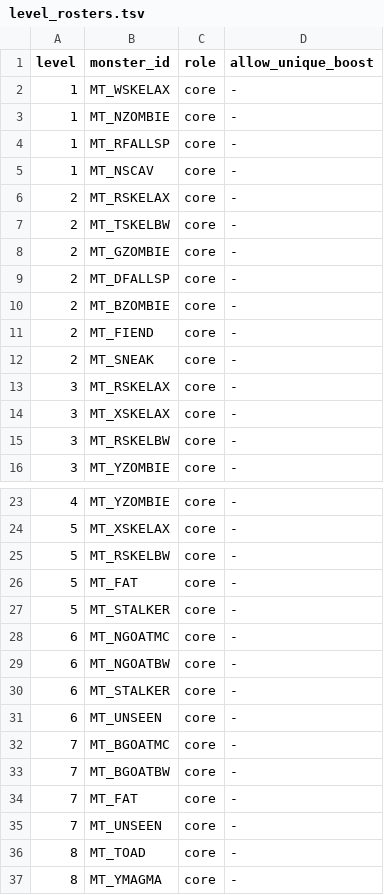
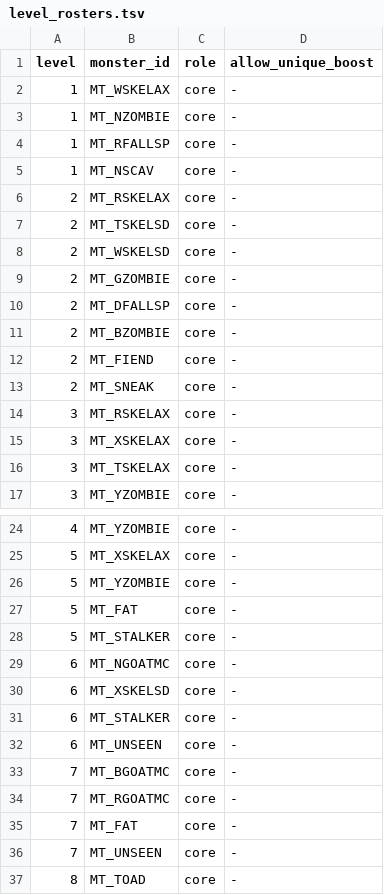
Before and after one commit to pengyz/devilutionX, a TSV file: assets/txtdata/monsters/level_rosters.tsv, drawn as a sheet; only a part is shown, gaps mark what is left out; the shorter side is filled out with more unchanged rows.

Commit message:
test(roster): make the ranged-share guard primary against vanilla, not the alarm line
A4 of the density contract: PlacedClassMixWithinBaseline now fails when a level's placed
ranged share rises above the same-seed vanilla measurement (new kVanillaShareBaseline,
derived through the out-of-range fixture with the identical fixture, seed count and seed
base), and the historical baseline + 5pp ceiling stays as an alarm line.

The historical array is NOT that value - it differs by up to 14.6 points (L15 0.4371 vs
0.5835) - so reusing it would have hidden real regressions. The new primary criterion
immediately flagged five levels whose rosters had raised ranged pressure inside the old
5pp allowance (L2 +1.31, L5 +3.47, L6 +0.13, L7 +1.42, L3). Each was fixed with data, not
with a loosened threshold: L3/L5/L6/L7 swapped their guaranteed ranged core for a melee
one, and L2 needed the swap plus a ranged cap of 1 plus one extra melee core - the cap
alone cost an encounterable type (union 21 -> 20) and the swap alone left +0.16pp.

```diff
--- a/assets/txtdata/monsters/level_rosters.tsv
+++ b/assets/txtdata/monsters/level_rosters.tsv
@@ -6,3 +6,4 @@ level	monster_id	role	allow_unique_boost
 2	MT_RSKELAX	core	-
-2	MT_TSKELBW	core	-
+2	MT_TSKELSD	core	-
+2	MT_WSKELSD	core	-
 2	MT_GZOMBIE	core	-
@@ -14,3 +15,3 @@ level	monster_id	role	allow_unique_boost
 3	MT_XSKELAX	core	-
-3	MT_RSKELBW	core	-
+3	MT_TSKELAX	core	-
 3	MT_YZOMBIE	core	-
@@ -24,3 +25,3 @@ level	monster_id	role	allow_unique_boost
 5	MT_XSKELAX	core	-
-5	MT_RSKELBW	core	-
+5	MT_YZOMBIE	core	-
 5	MT_FAT	core	-
@@ -28,3 +29,3 @@ level	monster_id	role	allow_unique_boost
 6	MT_NGOATMC	core	-
-6	MT_NGOATBW	core	-
+6	MT_XSKELSD	core	-
 6	MT_STALKER	core	-
@@ -32,3 +33,3 @@ level	monster_id	role	allow_unique_boost
 7	MT_BGOATMC	core	-
-7	MT_BGOATBW	core	-
+7	MT_RGOATMC	core	-
 7	MT_FAT	core	-
```
Also changed, not shown: 4 other files.
